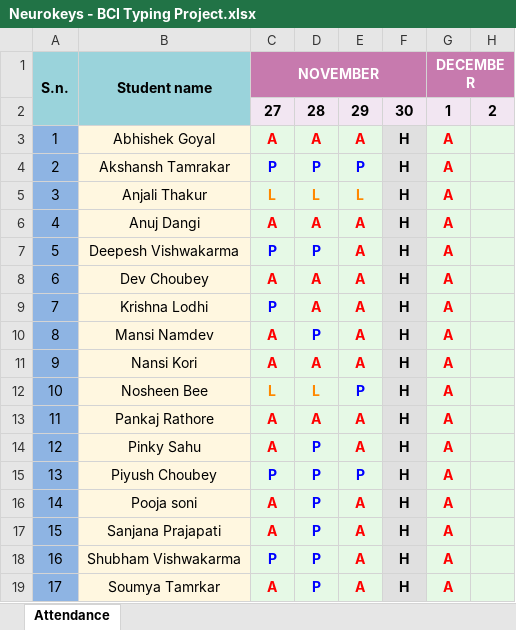
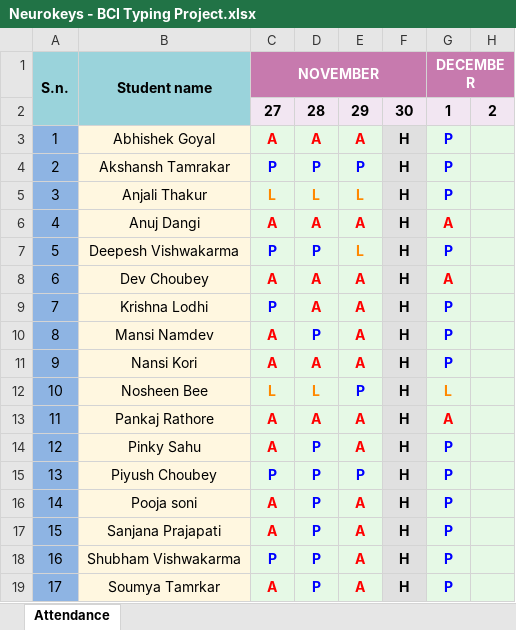
Before and after one commit to askh-tamrakar/Brain-To-Brain-Telepathic-Communication-System, an Excel workbook: attendance/Neurokeys - BCI Typing Project.xlsx, sheet Attendance, drawn as a sheet; only a part is shown; values as stored, in another font and other column widths than the file's, no borders; the diff names each change by its address in the sheet, - before the commit and + after, or states it on an @@ line.

Commit message:
2025-12-01 attendance

```diff
--- a/attendance/Neurokeys - BCI Typing Project.xlsx (sheet Attendance)
+++ b/attendance/Neurokeys - BCI Typing Project.xlsx (sheet Attendance)
-G3:G5: A
+G3:G5: P
-G3:G5 text colour: #FF0000
+G3:G5 text colour: #0000FF
-E7: A
+E7: L
-E7 text colour: #FF0000
+E7 text colour: #FF8800
-G7: A
+G7: P
-G7 text colour: #FF0000
+G7 text colour: #0000FF
-G9:G11: A
+G9:G11: P
-G9:G11 text colour: #FF0000
+G9:G11 text colour: #0000FF
-G12: A
+G12: L
-G12 text colour: #FF0000
+G12 text colour: #FF8800
-G14:G19: A
+G14:G19: P
-G14:G19 text colour: #FF0000
+G14:G19 text colour: #0000FF
```
Also changed, not shown: 1 other file.
